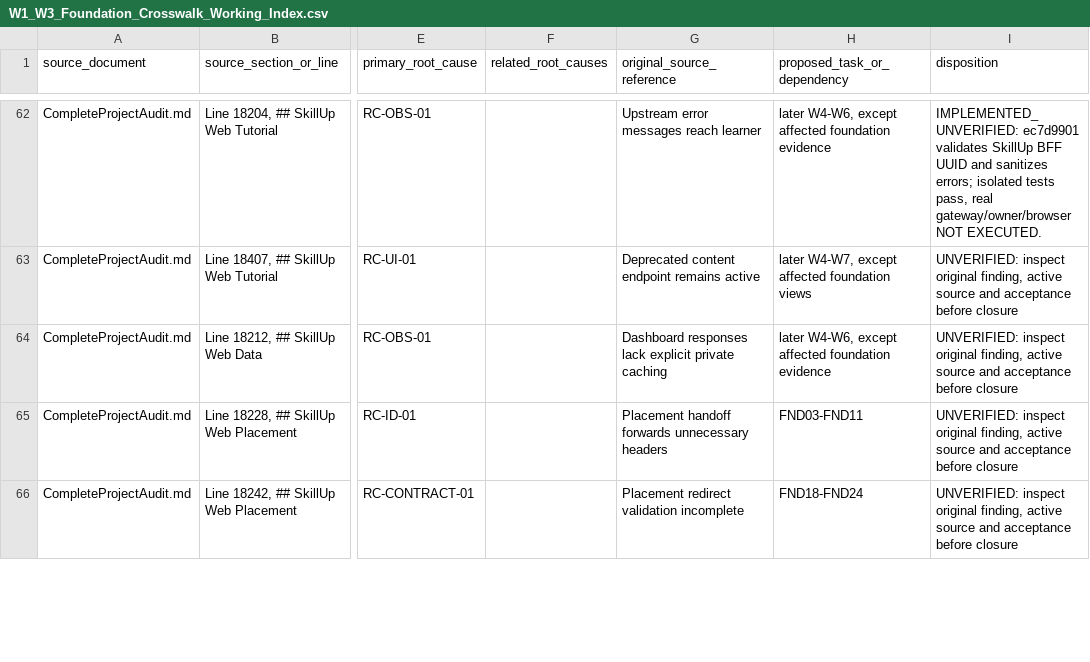
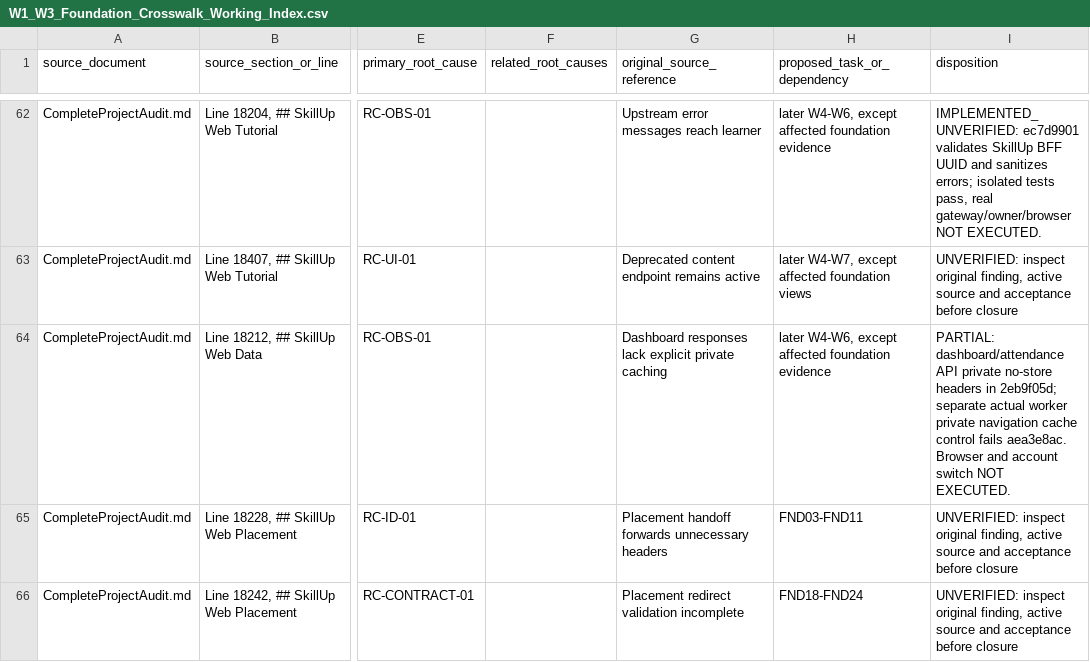
Before and after one commit to skillupitacademy-alt/SUIA_RTH_SHC, a CSV file: audit/W1_W3_Foundation_Crosswalk_Working_Index.csv, drawn as a sheet; only a part is shown, gaps mark what is left out; the diff names each change by its address in the sheet, - before the commit and + after, or states it on an @@ line.

Commit message:
docs(audit): reconcile student cache finding

```diff
--- a/audit/W1_W3_Foundation_Crosswalk_Working_Index.csv
+++ b/audit/W1_W3_Foundation_Crosswalk_Working_Index.csv
-I64 (disposition): UNVERIFIED: inspect original finding, active source and acceptance before closure
+I64 (disposition): PARTIAL: dashboard/attendance API private no-store headers in 2eb9f05d; separate actual worker private navigation cache control fails aea3e8ac. Browser and account switch NOT EXECUTED.
```
